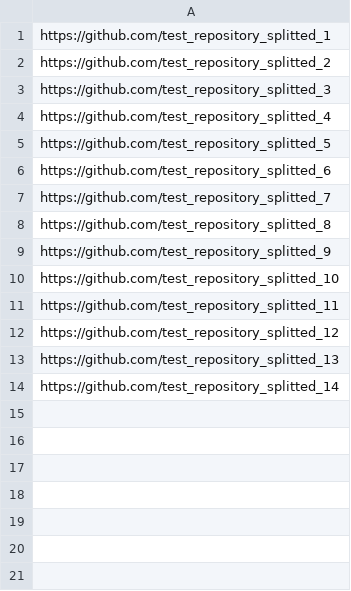
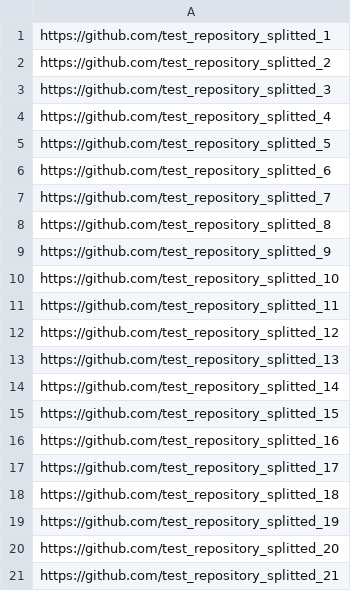
Before and after one commit to JoHNNyB92/thesis_code, a CSV file: thesis/tensorflow_parse_files/github/github.csv, drawn as a sheet; the diff names each change by its address in the sheet, - before the commit and + after, or states it on an @@ line.

```diff
--- a/thesis/tensorflow_parse_files/github/github.csv
+++ b/thesis/tensorflow_parse_files/github/github.csv
+row 15: https://github.com/test_repository_splitted_15
+row 16: https://github.com/test_repository_splitted_16
+row 17: https://github.com/test_repository_splitted_17
+row 18: https://github.com/test_repository_splitted_18
+row 19: https://github.com/test_repository_splitted_19
+row 20: https://github.com/test_repository_splitted_20
+row 21: https://github.com/test_repository_splitted_21
```
Also changed, not shown: 6 other files.
